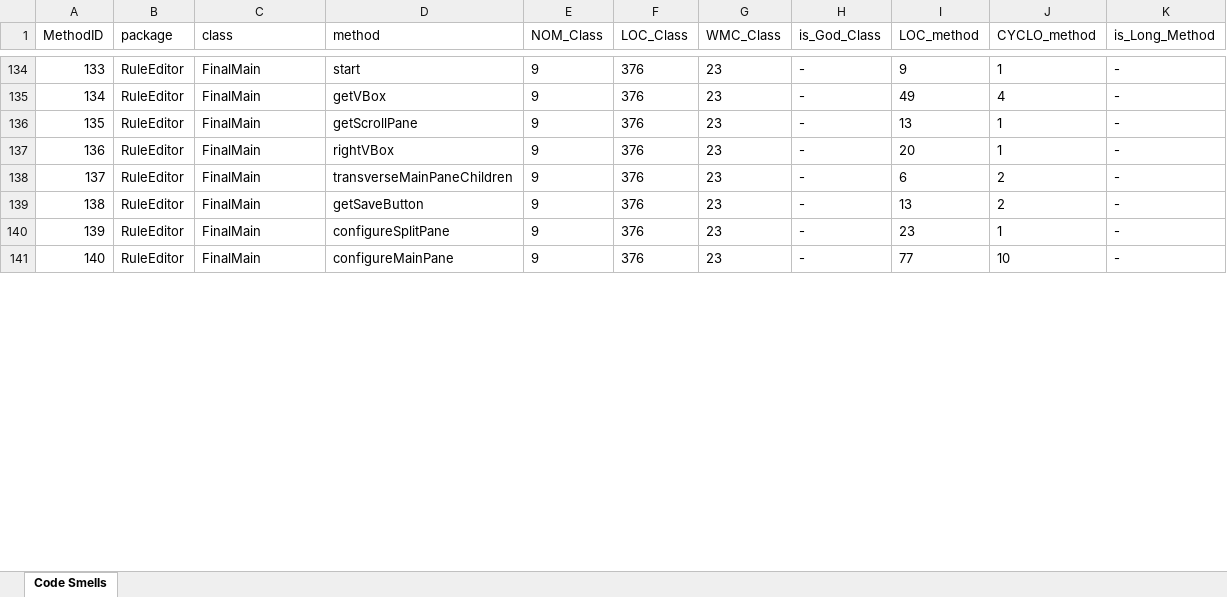
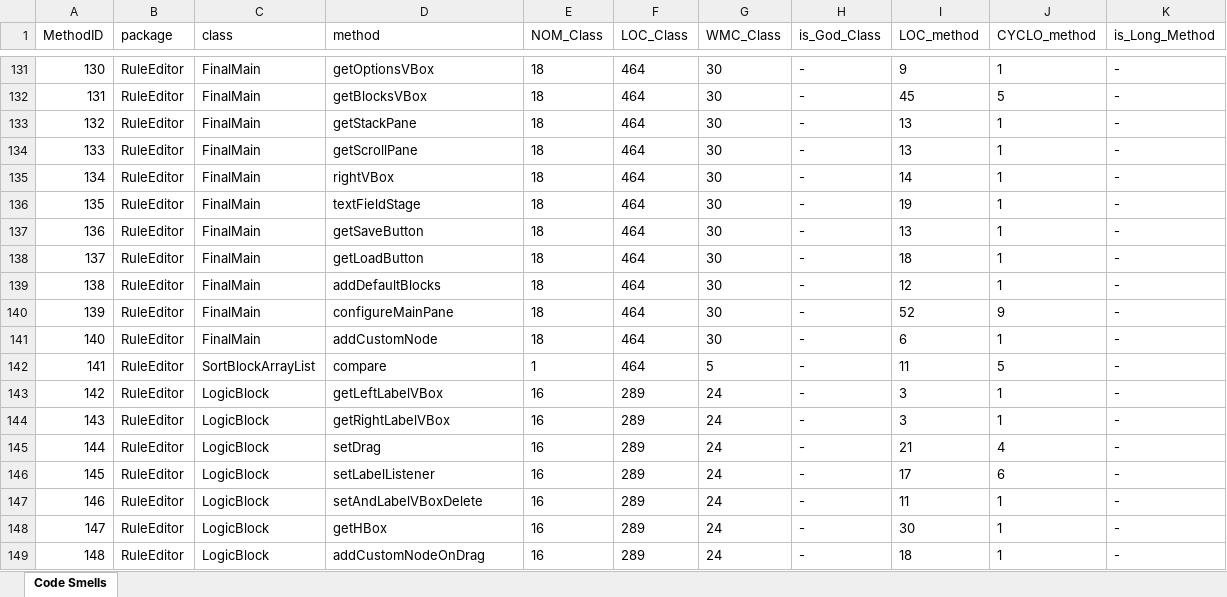
Before and after one commit to miguel-arrf/ES-2Sem-2021-Grupo-1, an Excel workbook: src/src_metrics.xlsx, sheet Code Smells, drawn as a sheet; only a part is shown, gaps mark what is left out; values as stored, in another font and other column widths than the file's, no borders; addresses are those after the commit; the diff covers the shown part only; the diff names each change by its address in the sheet, - before the commit and + after, or states it on an @@ line.

```diff
--- a/src/src_metrics.xlsx (sheet Code Smells)
+++ b/src/src_metrics.xlsx (sheet Code Smells)
@@ column A (MethodID) renumbered from row 29 down @@
-D131 (method): start
+D131 (method): getOptionsVBox
-E131:E132 (NOM_Class): 9
+E131:E132 (NOM_Class): 18
-F131:F132 (LOC_Class): 376
+F131:F132 (LOC_Class): 464
-G131:G132 (WMC_Class): 23
+G131:G132 (WMC_Class): 30
-D132 (method): getVBox
+D132 (method): getBlocksVBox
-I132 (LOC_method): 49
+I132 (LOC_method): 45
-J132 (CYCLO_method): 4
+J132 (CYCLO_method): 5
+row 133: 132 | RuleEditor | FinalMain | getStackPane | 18 | 464 | 30 | - | 13 | 1 | -
-E134:E137 (NOM_Class): 9
+E134:E137 (NOM_Class): 18
-F134:F137 (LOC_Class): 376
+F134:F137 (LOC_Class): 464
-G134:G137 (WMC_Class): 23
+G134:G137 (WMC_Class): 30
-I135 (LOC_method): 20
+I135 (LOC_method): 14
-D136 (method): transverseMainPaneChildren
+D136 (method): textFieldStage
-I136 (LOC_method): 6
+I136 (LOC_method): 19
-J136:J137 (CYCLO_method): 2
+J136:J137 (CYCLO_method): 1
+row 138: 137 | RuleEditor | FinalMain | getLoadButton | 18 | 464 | 30 | - | 18 | 1 | -
-D139 (method): configureSplitPane
+D139 (method): addDefaultBlocks
-E139:E140 (NOM_Class): 9
+E139:E140 (NOM_Class): 18
-F139:F140 (LOC_Class): 376
+F139:F140 (LOC_Class): 464
-G139:G140 (WMC_Class): 23
+G139:G140 (WMC_Class): 30
-I139 (LOC_method): 23
+I139 (LOC_method): 12
-I140 (LOC_method): 77
+I140 (LOC_method): 52
-J140 (CYCLO_method): 10
+J140 (CYCLO_method): 9
+row 141: 140 | RuleEditor | FinalMain | addCustomNode | 18 | 464 | 30 | - | 6 | 1 | -
+row 142: 141 | RuleEditor | SortBlockArrayList | compare | 1 | 464 | 5 | - | 11 | 5 | -
+row 143: 142 | RuleEditor | LogicBlock | getLeftLabelVBox | 16 | 289 | 24 | - | 3 | 1 | -
+row 144: 143 | RuleEditor | LogicBlock | getRightLabelVBox | 16 | 289 | 24 | - | 3 | 1 | -
+row 145: 144 | RuleEditor | LogicBlock | setDrag | 16 | 289 | 24 | - | 21 | 4 | -
+row 146: 145 | RuleEditor | LogicBlock | setLabelListener | 16 | 289 | 24 | - | 17 | 6 | -
+row 147: 146 | RuleEditor | LogicBlock | setAndLabelVBoxDelete | 16 | 289 | 24 | - | 11 | 1 | -
+row 148: 147 | RuleEditor | LogicBlock | getHBox | 16 | 289 | 24 | - | 30 | 1 | -
+row 149: 148 | RuleEditor | LogicBlock | addCustomNodeOnDrag | 16 | 289 | 24 | - | 18 | 1 | -
```
Also changed, not shown: 38 added rows, 17 removed rows and 180 edited cells elsewhere in this sheet, 4 other files.
